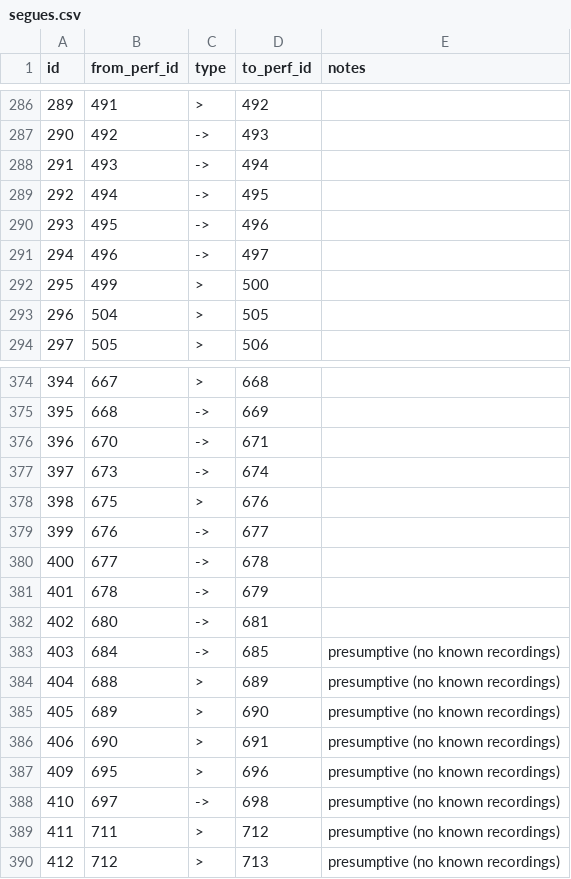
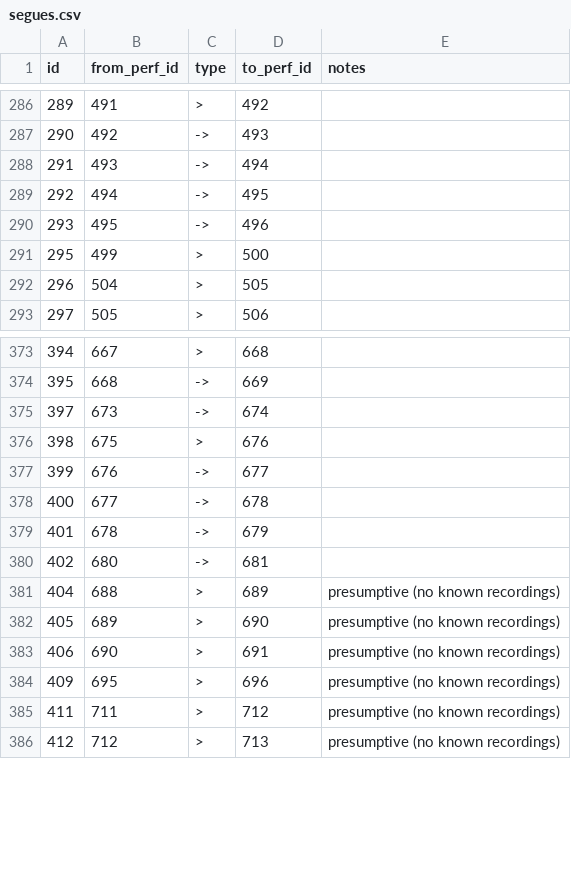
Before and after one commit to alxndr/almost-dead-net, a CSV file: src/data/csv/segues.csv, drawn as a sheet; only a part is shown, gaps mark what is left out.

Commit message:
data: removing more Jams

```diff
--- a/src/data/csv/segues.csv
+++ b/src/data/csv/segues.csv
@@ -290,3 +290,2 @@ id,from_perf_id,type,to_perf_id,notes
 293,495,->,496,
-294,496,->,497,
 295,499,>,500,
@@ -375,3 +374,2 @@ id,from_perf_id,type,to_perf_id,notes
 395,668,->,669,
-396,670,->,671,
 397,673,->,674,
@@ -382,3 +380,2 @@ id,from_perf_id,type,to_perf_id,notes
 402,680,->,681,
-403,684,->,685,presumptive (no known recordings)
 404,688,>,689,presumptive (no known recordings)
@@ -387,3 +384,2 @@ id,from_perf_id,type,to_perf_id,notes
 409,695,>,696,presumptive (no known recordings)
-410,697,->,698,presumptive (no known recordings)
 411,711,>,712,presumptive (no known recordings)
```
Also changed, not shown: src/data/csv/sets.csv, src/data/csv/songperformances.csv, 2 other files.
